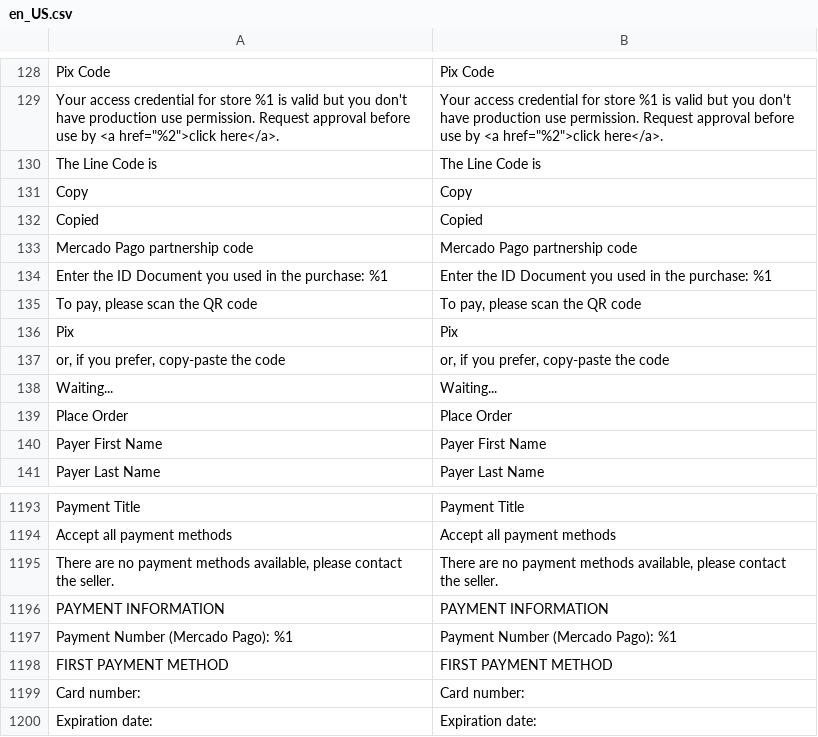
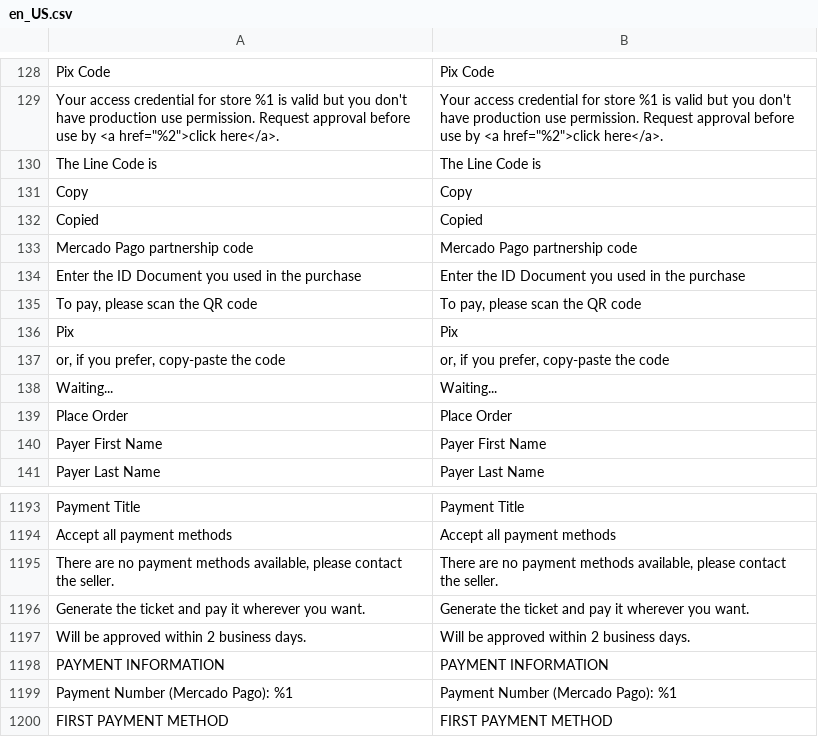
Before and after one commit to mercadopago/adb-payment, a CSV file: i18n/en_US.csv, drawn as a sheet; only a part is shown, gaps mark what is left out; the shorter side is filled out with more unchanged rows; the diff names each change by its address in the sheet, - before the commit and + after, or states it on an @@ line.

```diff
--- a/i18n/en_US.csv
+++ b/i18n/en_US.csv
-A134: …in the purchase: %1
+A134: …in the purchase
-B134: …in the purchase: %1
+B134: …in the purchase
+row 1196: Generate the ticket and pay it wherever you want. | Generate the ticket and pay it wherever you want.
+row 1197: Will be approved within 2 business days. | Will be approved within 2 business days.
```
Also changed, not shown: i18n/es_AR.csv, i18n/es_CL.csv, 11 other files.
